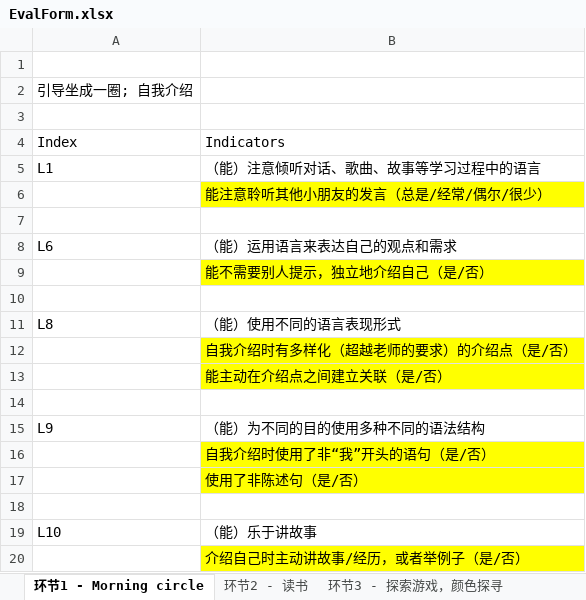
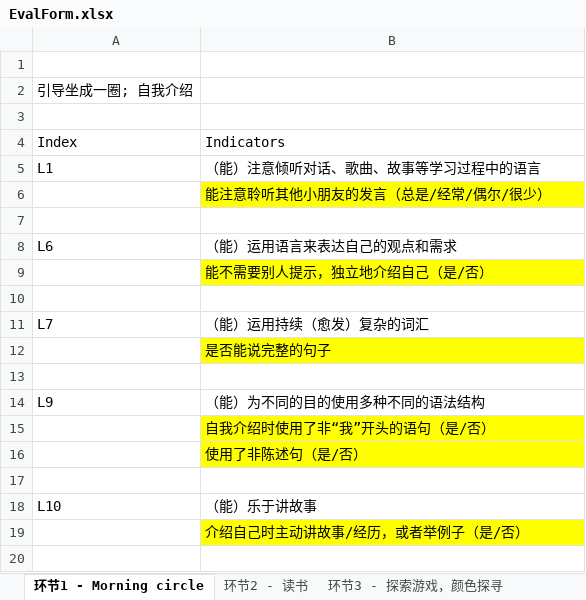
Before and after one commit to enpwu/STEAM, an Excel workbook: Working docs/PEEP/PEEP_EDUCATOR/COLOR/DemoClass_Jan20/EvalForm.xlsx, sheet 环节1 - Morning circle, drawn as a sheet; values as stored, in another font and other column widths than the file's, no borders; removed rows and columns are numbered as before the commit, all else as after; the diff names each change by its address in the sheet, - before the commit and + after, or states it on an @@ line.

```diff
--- a/Working docs/PEEP/PEEP_EDUCATOR/COLOR/DemoClass_Jan20/EvalForm.xlsx (sheet 环节1 - Morning circle)
+++ b/Working docs/PEEP/PEEP_EDUCATOR/COLOR/DemoClass_Jan20/EvalForm.xlsx (sheet 环节1 - Morning circle)
-row 11: L8 | （能）使用不同的语言表现形式
-row 12:  | 自我介绍时有多样化（超越老师的要求）的介绍点（是/否）
+row 11: L7 | （能）运用持续（愈发）复杂的词汇
-B12: 能主动在介绍点之间建立关联（是/否）
+B12: 是否能说完整的句子
```
Also changed, not shown: sheet 环节2 - 读书, sheet 环节3 - 探索游戏，颜色探寻, sheet 环节4- 食用色素, 1 other file.
